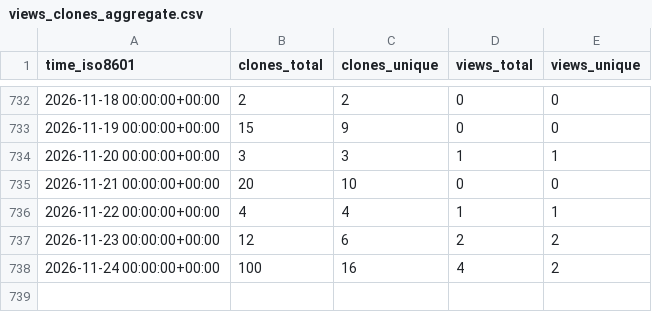
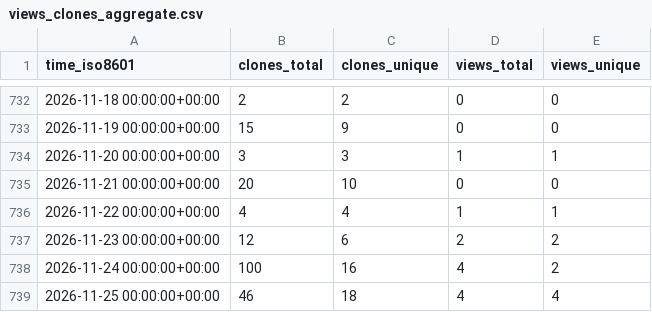
Before and after one commit to CBICA/NiChart_Project, a CSV file: CBICA/NiChart_Project/ghrs-data/views_clones_aggregate.csv, drawn as a sheet; only a part is shown, gaps mark what is left out.

```diff
--- a/CBICA/NiChart_Project/ghrs-data/views_clones_aggregate.csv
+++ b/CBICA/NiChart_Project/ghrs-data/views_clones_aggregate.csv
@@ -738 +738,2 @@ time_iso8601,clones_total,clones_unique,views_total,views_unique
 2026-11-24 00:00:00+00:00,100,16,4,2
+2026-11-25 00:00:00+00:00,46,18,4,4
```
Also changed, not shown: 1 other file.
